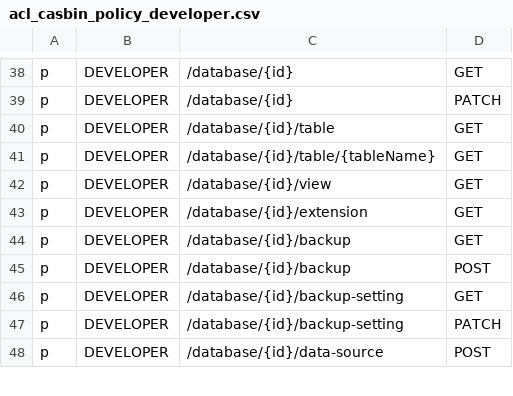
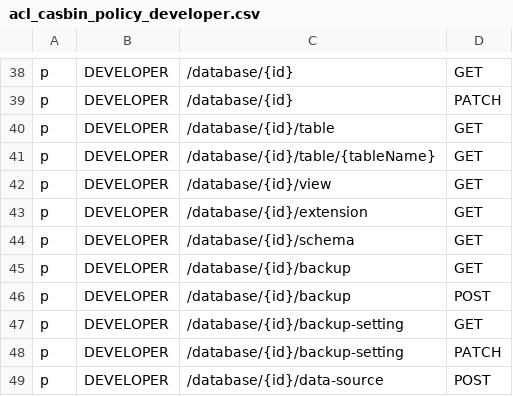
Before and after one commit to bytebase/bytebase, a CSV file: server/acl_casbin_policy_developer.csv, drawn as a sheet; only a part is shown, gaps mark what is left out; the diff names each change by its address in the sheet, - before the commit and + after, or states it on an @@ line.

Commit message:
feat: add a database schema dump API (#3152)
Former-commit-id: 68050dfad3362e1a53394e29c76d0c5b6bef42c9

```diff
--- a/server/acl_casbin_policy_developer.csv
+++ b/server/acl_casbin_policy_developer.csv
+row 44: p | DEVELOPER | /database/{id}/schema | GET
```
Also changed, not shown: server/acl_casbin_policy_dba.csv, server/acl_casbin_policy_owner.csv, 1 other file.
